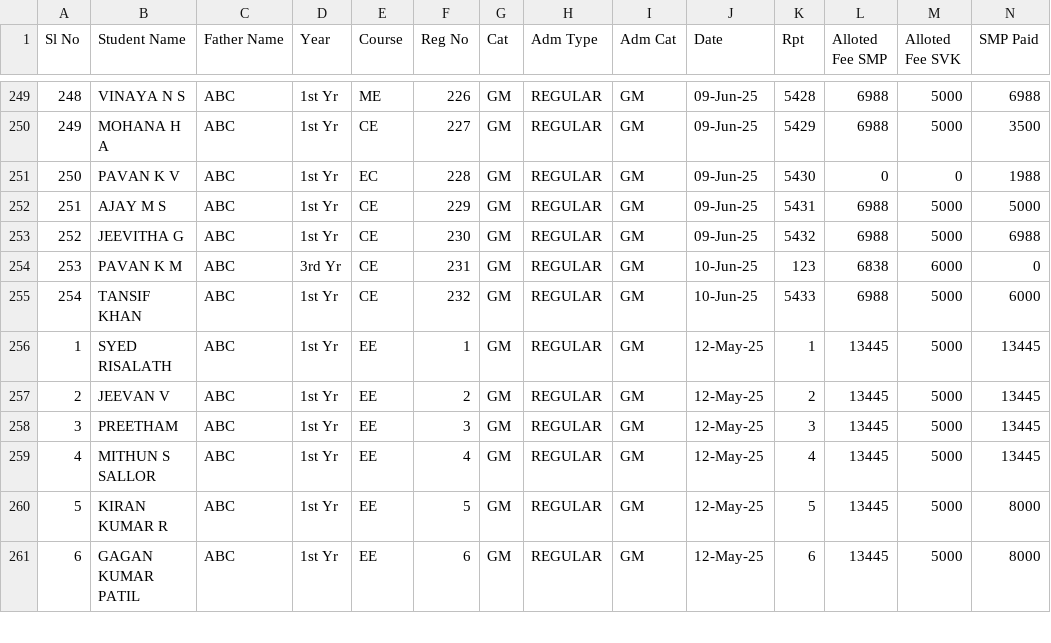
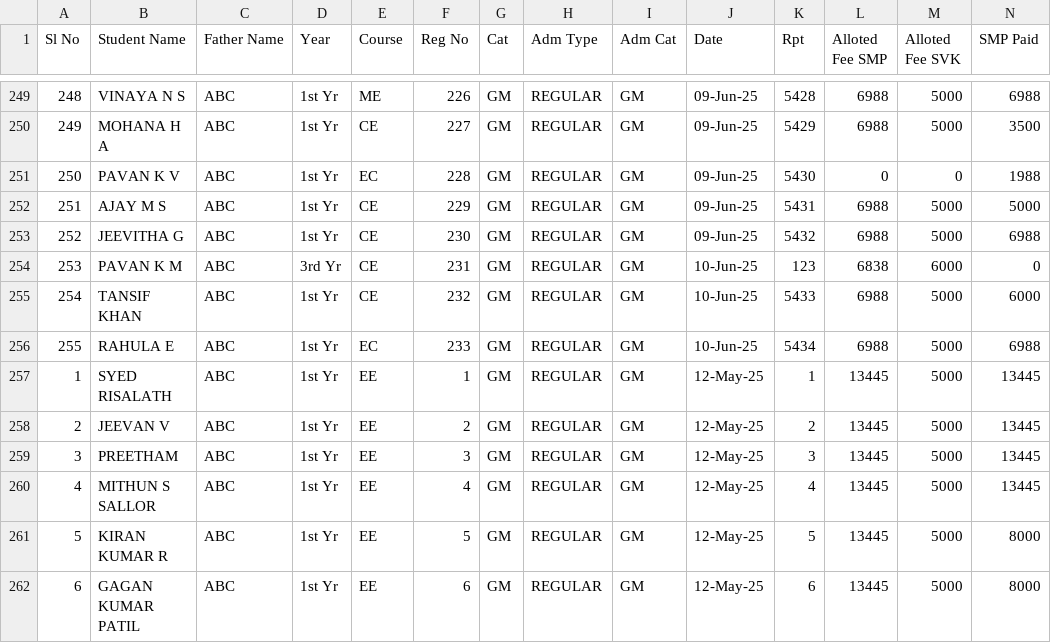
Before and after one commit to tejukargal/SMP-Admn-Stats_1-2025-26, a CSV file: students.csv, drawn as a sheet; only a part is shown, gaps mark what is left out; rows hold the shown columns only; the diff names each change by its address in the sheet, - before the commit and + after, or states it on an @@ line.

Commit message:
Add files via upload

```diff
--- a/students.csv
+++ b/students.csv
+row 256: 255 | RAHULA E | ABC | 1st Yr | EC | 233 | GM | REGULAR | GM | 10-Jun-25 | 5434 | 6988 | 5000 | 6988
```
